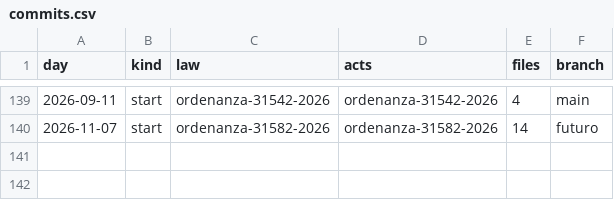
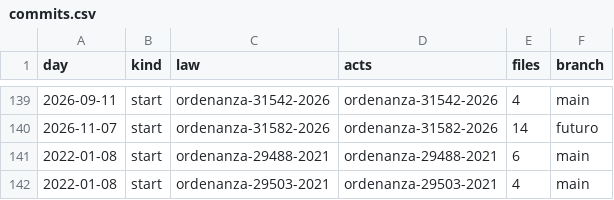
Before and after one commit to lexifina/argentina-avellaneda-city-law, a CSV file: data/commits.csv, drawn as a sheet; only a part is shown, gaps mark what is left out; the diff names each change by its address in the sheet, - before the commit and + after, or states it on an @@ line.

Commit message:
Documentation, tables, tools and REPRODUCE.md
Appended 2 commits to f48d285b9f24; corpus sha256 b0a531cdbbfab486aa8afe9e46982514d682d78e64dec1c8df380d27c76d1fc1, data retrieved 2026-11-05.

```diff
--- a/data/commits.csv
+++ b/data/commits.csv
+row 141: 2022-01-08 | start | ordenanza-29488-2021 | ordenanza-29488-2021 | 6 | main
+row 142: 2022-01-08 | start | ordenanza-29503-2021 | ordenanza-29503-2021 | 4 | main
```
Also changed, not shown: data/laws.csv, 6 other files.
